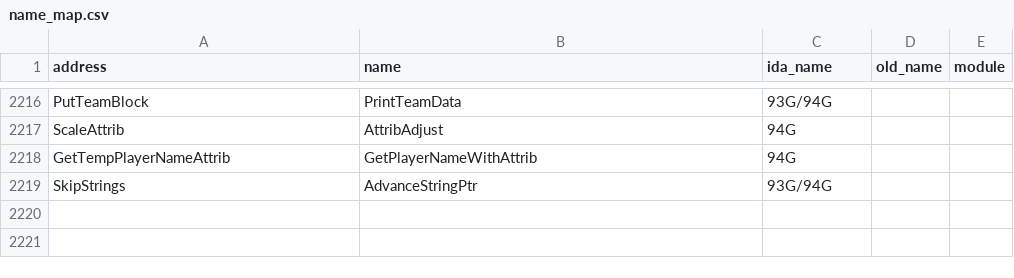
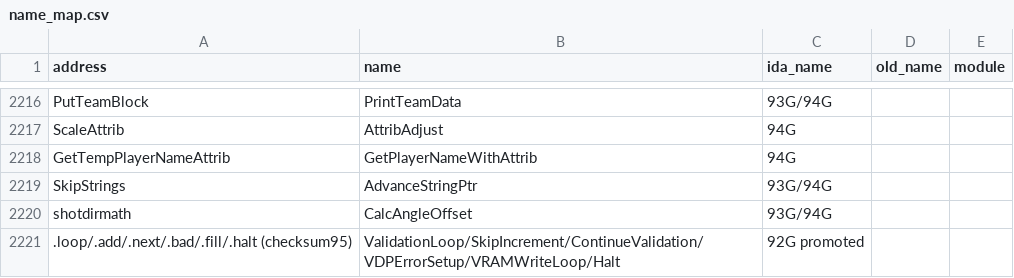
Before and after one commit to abdulahmad/NHL95Genesis, a CSV file: docs/name_map.csv, drawn as a sheet; only a part is shown, gaps mark what is left out; the diff names each change by its address in the sheet, - before the commit and + after, or states it on an @@ line.

```diff
--- a/docs/name_map.csv
+++ b/docs/name_map.csv
+row 2220: shotdirmath | CalcAngleOffset | 93G/94G
+row 2221: .loop/.add/.next/.bad/.fill/.halt (checksum95) | ValidationLoop/SkipIncrement/ContinueValidation/VDPErrorSetup/VRAMWriteLoop/Halt | 92G promoted
```
Also changed, not shown: 3 other files.
